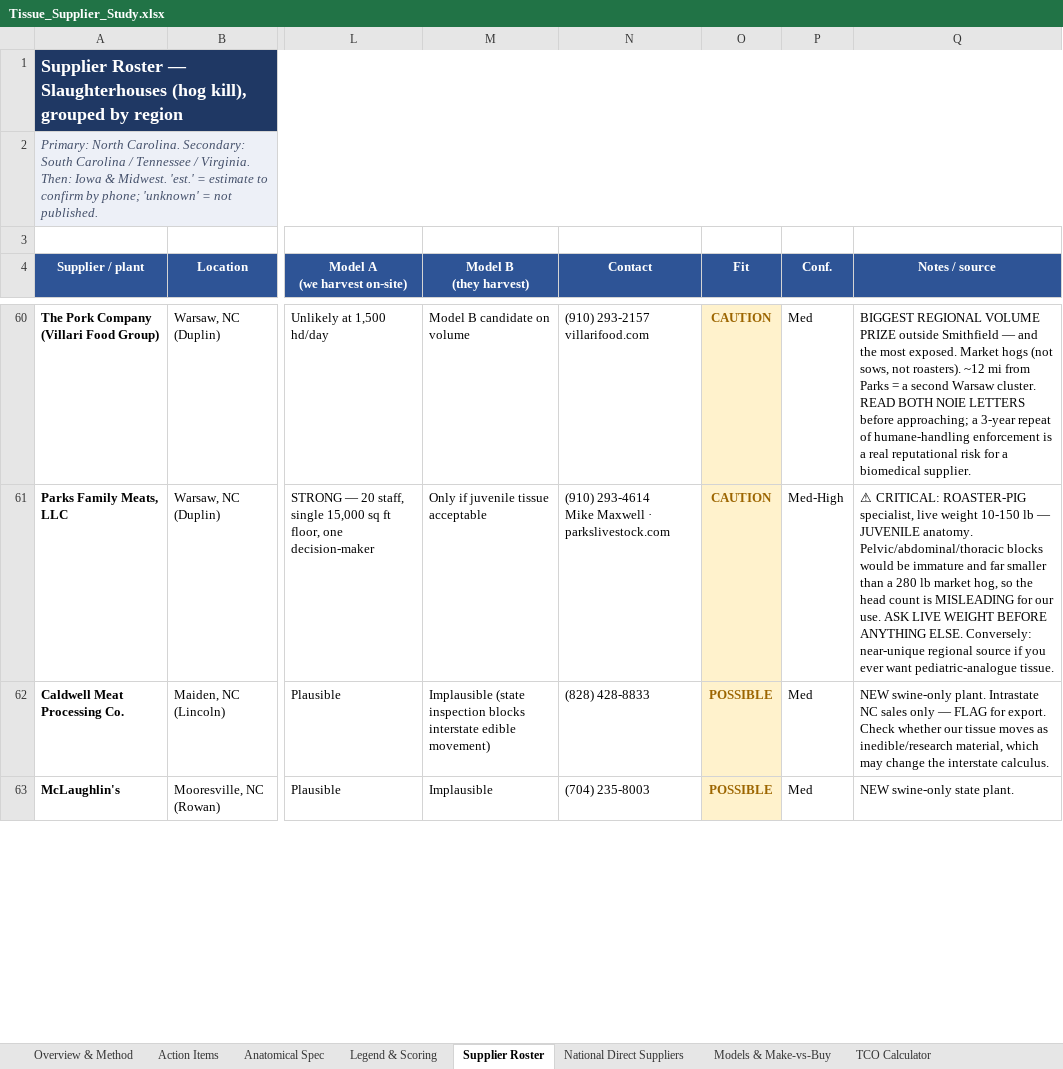
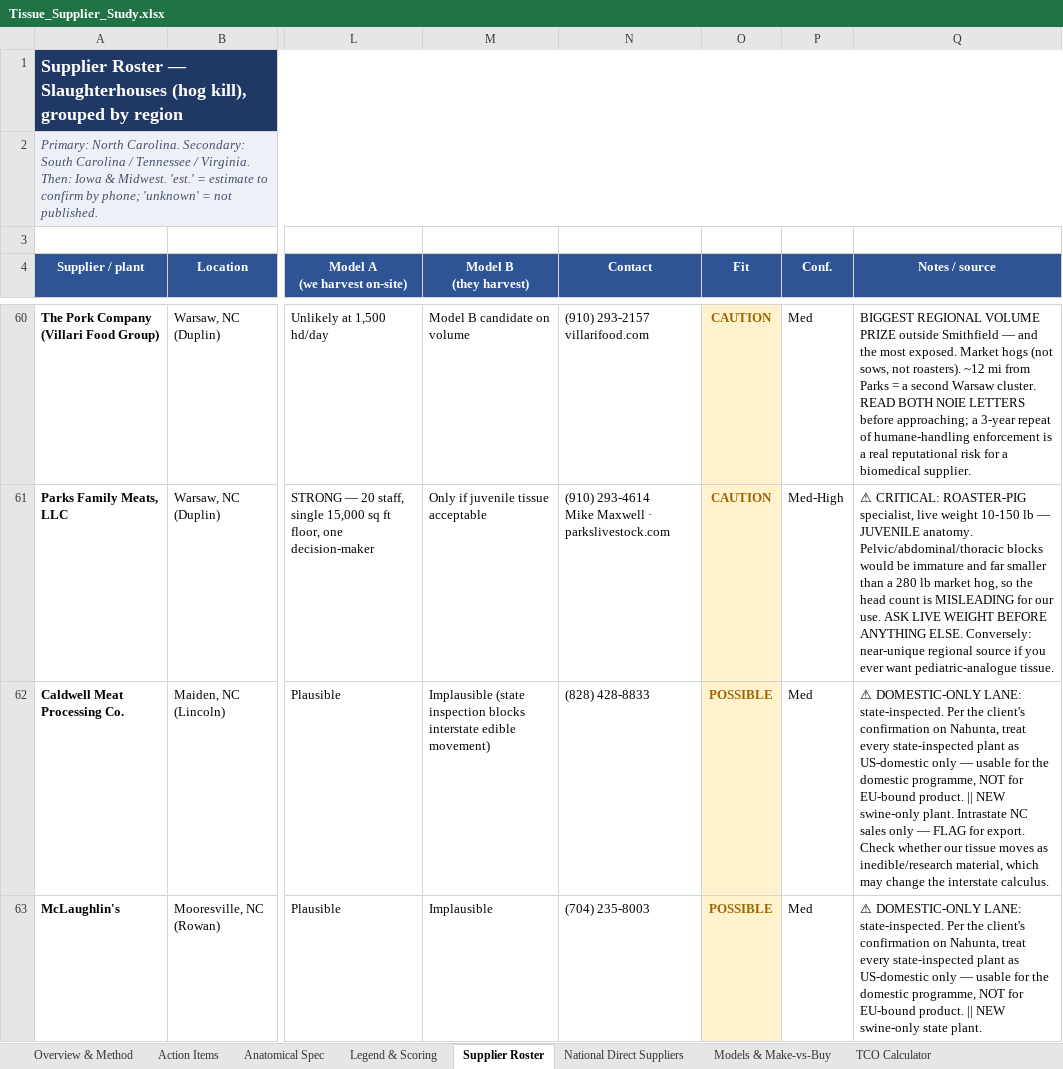
Before and after one commit to naviero1/Claude-Works, an Excel workbook: Tissue Supplier Research/Tissue_Supplier_Study.xlsx, sheet Supplier Roster, drawn as a sheet; only a part is shown, gaps mark what is left out; values as stored, in another font and other column widths than the file's, no borders; the diff covers the shown part only; the diff names each change by its address in the sheet, - before the commit and + after, or states it on an @@ line.

```diff
--- a/Tissue Supplier Research/Tissue_Supplier_Study.xlsx (sheet Supplier Roster)
+++ b/Tissue Supplier Research/Tissue_Supplier_Study.xlsx (sheet Supplier Roster)
-Q62 (Notes / source): NEW swine-only…
+Q62 (Notes / source): ⚠ DOMESTIC-ONLY LANE: state-inspected. Per the client's confirmation on Nahunta, treat every state-inspected plant as US-domestic only — usable for the domestic programme, NOT for EU-bound product. || NEW swine-only…
-Q63 (Notes / source): NEW swine-only…
+Q63 (Notes / source): ⚠ DOMESTIC-ONLY LANE: state-inspected. Per the client's confirmation on Nahunta, treat every state-inspected plant as US-domestic only — usable for the domestic programme, NOT for EU-bound product. || NEW swine-only…
```
Also changed, not shown: 10 edited cells and cell formats elsewhere in this sheet, sheet Action Items, sheet Legend & Scoring, sheet Overview & Method.
